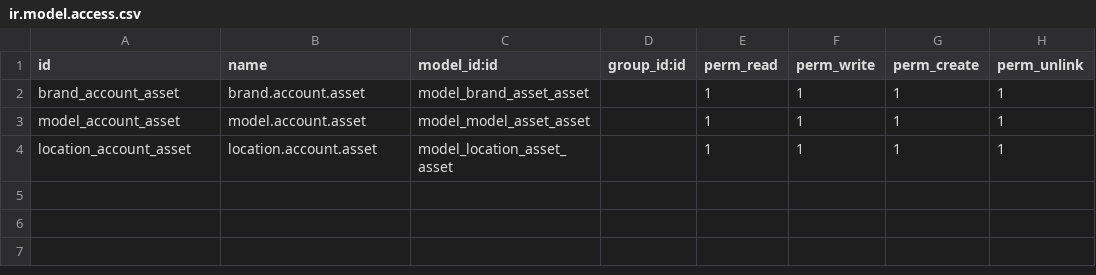
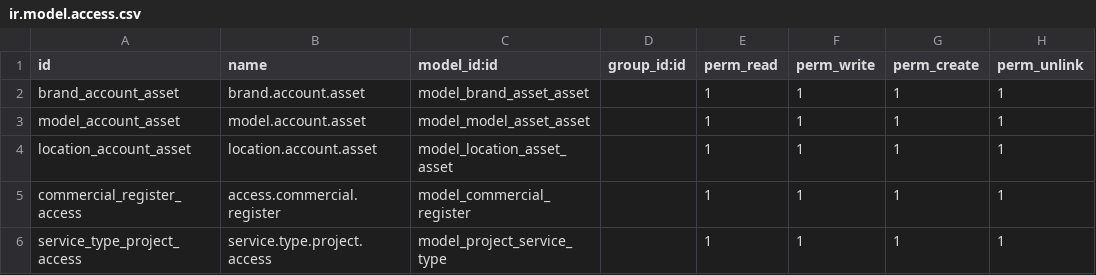
Before and after one commit to ammarhass/custom_addons, a CSV file: nas_company/security/ir.model.access.csv, drawn as a sheet; the diff names each change by its address in the sheet, - before the commit and + after, or states it on an @@ line.

Commit message:
updating nas_company module

```diff
--- a/nas_company/security/ir.model.access.csv
+++ b/nas_company/security/ir.model.access.csv
+row 5: commercial_register_access | access.commercial.register | model_commercial_register |  | 1 | 1 | 1 | 1
+row 6: service_type_project_access | service.type.project.access | model_project_service_type |  | 1 | 1 | 1 | 1
```
Also changed, not shown: 9 other files.
